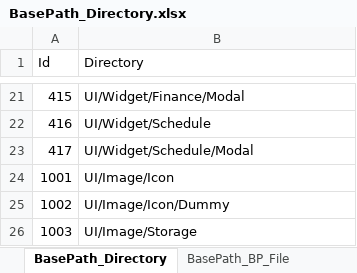
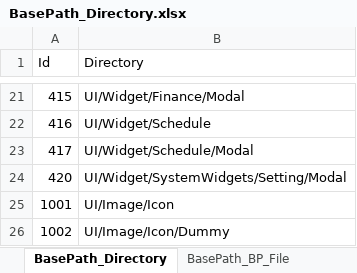
Before and after one commit to YONG-seob-lee/ProjectMS, an Excel workbook: Content/TableData/BasePath_Directory.xlsx, sheet BasePath_Directory, drawn as a sheet; only a part is shown, gaps mark what is left out; the shorter side is filled out with more unchanged rows; values as stored, in another font and other column widths than the file's, no borders; the diff names each change by its address in the sheet, - before the commit and + after, or states it on an @@ line.

Commit message:
[이용섭] Add - [SettingWidget] 음량 세팅 및 쿼터뷰카메라 틸트 조절 세팅 기능 2종 추가.

```diff
--- a/Content/TableData/BasePath_Directory.xlsx (sheet BasePath_Directory)
+++ b/Content/TableData/BasePath_Directory.xlsx (sheet BasePath_Directory)
+row 24: 420 | UI/Widget/SystemWidgets/Setting/Modal
```
Also changed, not shown: sheet BasePath_BP_File, 33 other files.
